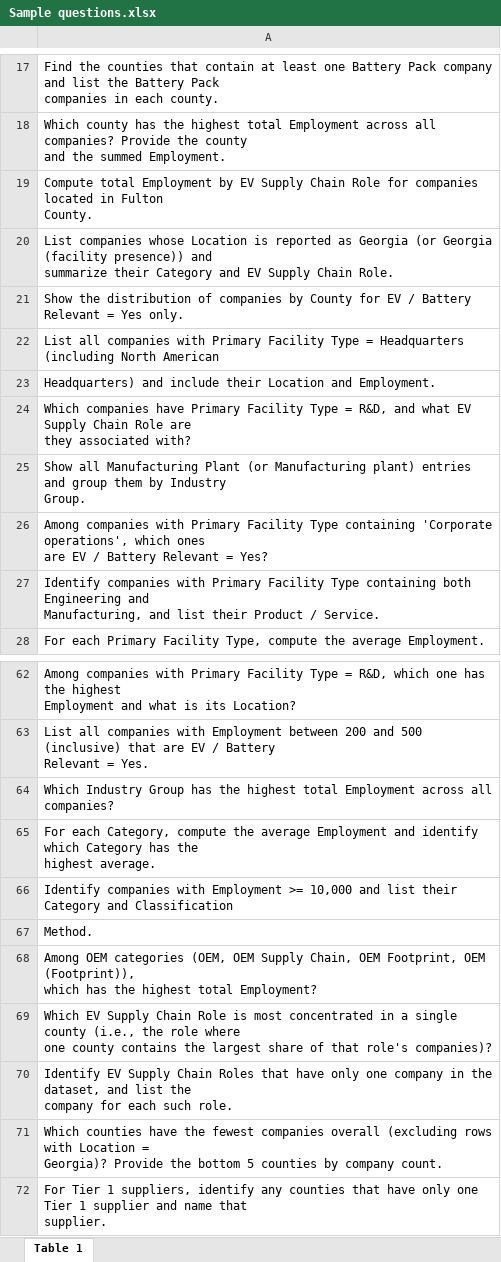
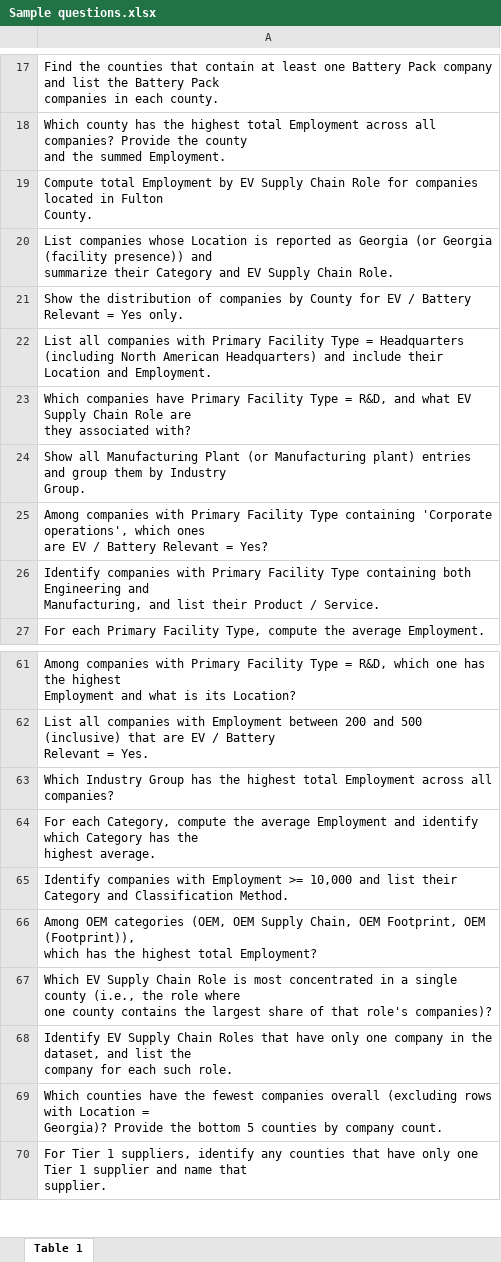
Before and after one commit to Prudhvi333333/evAutomationUpdated, an Excel workbook: Sample questions.xlsx, sheet Table 1, drawn as a sheet; only a part is shown, gaps mark what is left out; values as stored, in another font and other column widths than the file's, no borders; removed rows and columns are numbered as before the commit, all else as after; the diff names each change by its address in the sheet, - before the commit and + after, or states it on an @@ line.

```diff
--- a/Sample questions.xlsx (sheet Table 1)
+++ b/Sample questions.xlsx (sheet Table 1)
-A22: …North American
+A22: …North American Headquarters) and include their Location and Employment.
-row 23: Headquarters) and include their Location and Employment.
-A65: …and Classification
+A65: …and Classification Method.
-row 67: Method.
```
Also changed, not shown: artifacts/results/Ragas_Merged.xlsx, artifacts/results/q16_to_q20/comparison_report_20260308_215055.xlsx, 1 other file.
